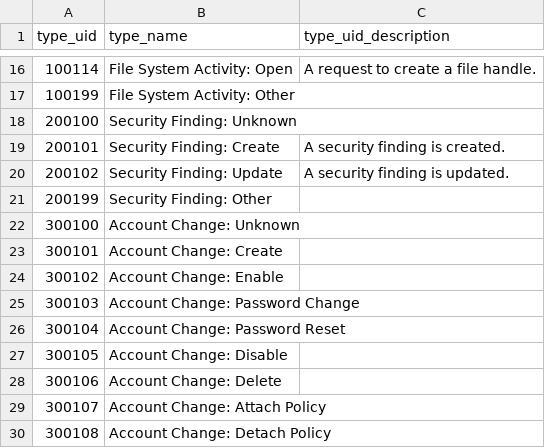
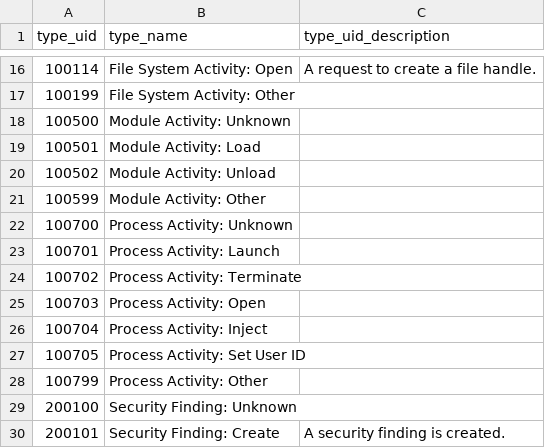
Before and after one commit to ark2491/ocsf, a CSV file: TA-linux-auditd-ocsf/lookups/nix_account_change_type_name.csv, drawn as a sheet; only a part is shown, gaps mark what is left out; the shorter side is filled out with more unchanged rows; the diff names each change by its address in the sheet, - before the commit and + after, or states it on an @@ line.

Commit message:
Update nix_account_change_type_name.csv

```diff
--- a/TA-linux-auditd-ocsf/lookups/nix_account_change_type_name.csv
+++ b/TA-linux-auditd-ocsf/lookups/nix_account_change_type_name.csv
+row 18: 100500 | Module Activity: Unknown
+row 19: 100501 | Module Activity: Load
+row 20: 100502 | Module Activity: Unload
+row 21: 100599 | Module Activity: Other
+row 22: 100700 | Process Activity: Unknown
+row 23: 100701 | Process Activity: Launch
+row 24: 100702 | Process Activity: Terminate
+row 25: 100703 | Process Activity: Open
+row 26: 100704 | Process Activity: Inject
+row 27: 100705 | Process Activity: Set User ID
+row 28: 100799 | Process Activity: Other
```
